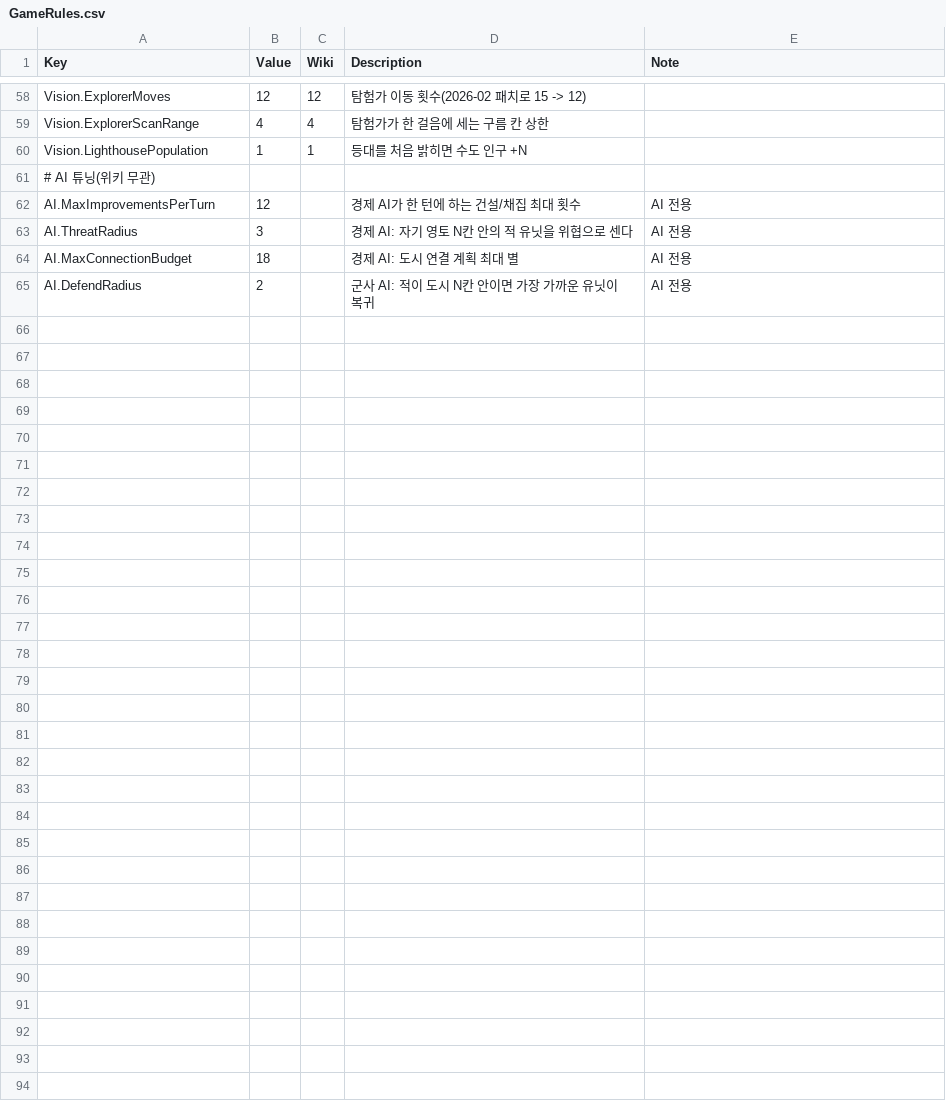
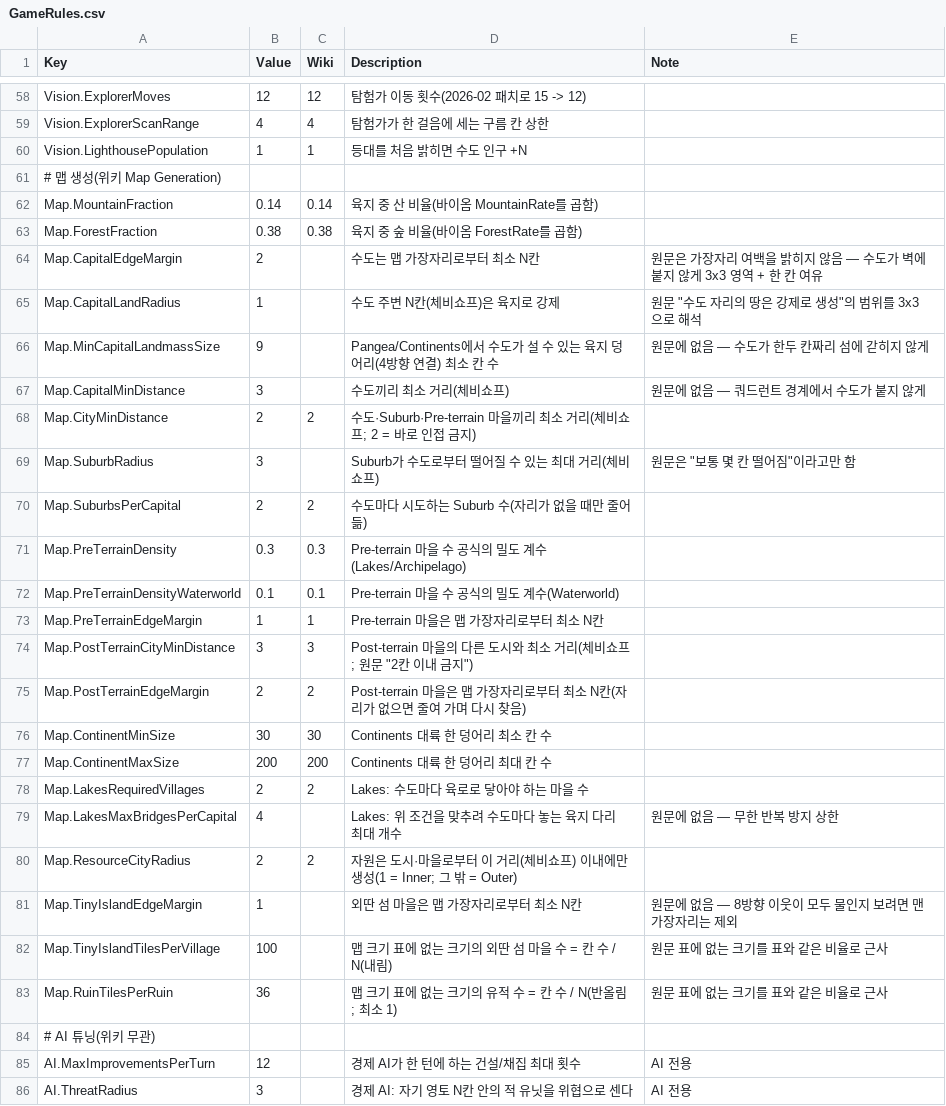
Before and after one commit to ybs1164/gugugaga, a CSV file: Assets/Resources/GameRules.csv, drawn as a sheet; only a part is shown, gaps mark what is left out; the shorter side is filled out with more unchanged rows.

```diff
--- a/Assets/Resources/GameRules.csv
+++ b/Assets/Resources/GameRules.csv
@@ -60,2 +60,25 @@ Vision.ExplorerScanRange,4,4,탐험가가 한 걸음에 세는 구름 칸 상한
 Vision.LighthousePopulation,1,1,등대를 처음 밝히면 수도 인구 +N,
+# 맵 생성(위키 Map Generation),,,,
+Map.MountainFraction,0.14,0.14,육지 중 산 비율(바이옴 MountainRate를 곱함),
+Map.ForestFraction,0.38,0.38,육지 중 숲 비율(바이옴 ForestRate를 곱함),
+Map.CapitalEdgeMargin,2,,수도는 맵 가장자리로부터 최소 N칸,원문은 가장자리 여백을 밝히지 않음 — 수도가 벽에 붙지 않게 3x3 영역 + 한 칸 여유
+Map.CapitalLandRadius,1,,수도 주변 N칸(체비쇼프)은 육지로 강제,원문 "수도 자리의 땅은 강제로 생성"의 범위를 3x3으로 해석
+Map.MinCapitalLandmassSize,9,,Pangea/Continents에서 수도가 설 수 있는 육지 덩어리(4방향 연결) 최소 칸 수,원문에 없음 — 수도가 한두 칸짜리 섬에 갇히지 않게
+Map.CapitalMinDistance,3,,수도끼리 최소 거리(체비쇼프),원문에 없음 — 쿼드런트 경계에서 수도가 붙지 않게
+Map.CityMinDistance,2,2,수도·Suburb·Pre-terrain 마을끼리 최소 거리(체비쇼프; 2 = 바로 인접 금지),
+Map.SuburbRadius,3,,Suburb가 수도로부터 떨어질 수 있는 최대 거리(체비쇼프),원문은 "보통 몇 칸 떨어짐"이라고만 함
+Map.SuburbsPerCapital,2,2,수도마다 시도하는 Suburb 수(자리가 없을 때만 줄어듦),
+Map.PreTerrainDensity,0.3,0.3,Pre-terrain 마을 수 공식의 밀도 계수(Lakes/Archipelago),
+Map.PreTerrainDensityWaterworld,0.1,0.1,Pre-terrain 마을 수 공식의 밀도 계수(Waterworld),
+Map.PreTerrainEdgeMargin,1,1,Pre-terrain 마을은 맵 가장자리로부터 최소 N칸,
+Map.PostTerrainCityMinDistance,3,3,Post-terrain 마을의 다른 도시와 최소 거리(체비쇼프; 원문 "2칸 이내 금지"),
+Map.PostTerrainEdgeMargin,2,2,Post-terrain 마을은 맵 가장자리로부터 최소 N칸(자리가 없으면 줄여 가며 다시 찾음),
+Map.ContinentMinSize,30,30,Continents 대륙 한 덩어리 최소 칸 수,
+Map.ContinentMaxSize,200,200,Continents 대륙 한 덩어리 최대 칸 수,
+Map.LakesRequiredVillages,2,2,Lakes: 수도마다 육로로 닿아야 하는 마을 수,
+Map.LakesMaxBridgesPerCapital,4,,Lakes: 위 조건을 맞추려 수도마다 놓는 육지 다리 최대 개수,원문에 없음 — 무한 반복 방지 상한
+Map.ResourceCityRadius,2,2,자원은 도시·마을로부터 이 거리(체비쇼프) 이내에만 생성(1 = Inner; 그 밖 = Outer),
+Map.TinyIslandEdgeMargin,1,,외딴 섬 마을은 맵 가장자리로부터 최소 N칸,원문에 없음 — 8방향 이웃이 모두 물인지 보려면 맨 가장자리는 제외
+Map.TinyIslandTilesPerVillage,100,,맵 크기 표에 없는 크기의 외딴 섬 마을 수 = 칸 수 / N(내림),원문 표에 없는 크기를 표와 같은 비율로 근사
+Map.RuinTilesPerRuin,36,,맵 크기 표에 없는 크기의 유적 수 = 칸 수 / N(반올림; 최소 1),원문 표에 없는 크기를 표와 같은 비율로 근사
 # AI 튜닝(위키 무관),,,,
```
Also changed, not shown: 7 other files.
